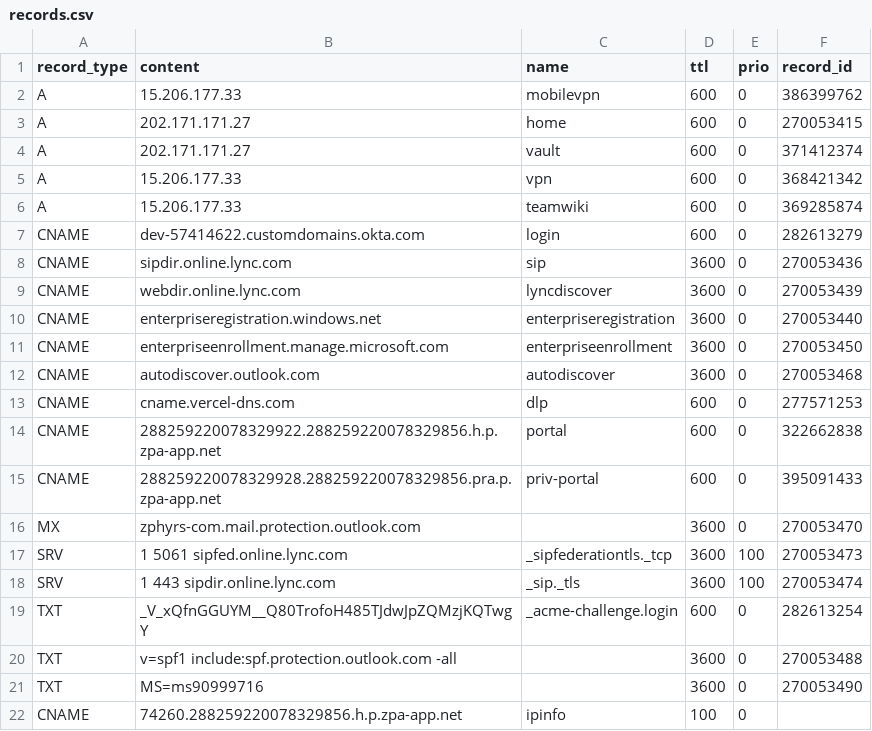
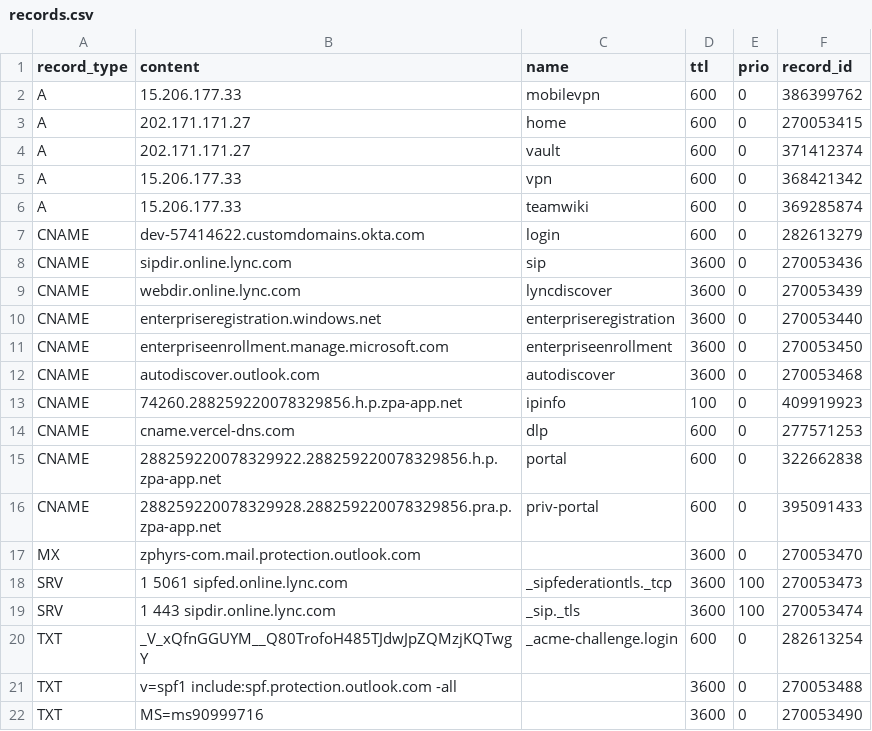
Before and after one commit to jxg81/dns-manager, a CSV file: domains/zphyrs.com/records.csv, drawn as a sheet.

Commit message:
update record ids

```diff
--- a/domains/zphyrs.com/records.csv
+++ b/domains/zphyrs.com/records.csv
@@ -12,2 +12,3 @@ CNAME,enterpriseenrollment.manage.microsoft.com,enterpriseenrollment,3600,0,2700
 CNAME,autodiscover.outlook.com,autodiscover,3600,0,270053468
+CNAME,74260.288259220078329856.h.p.zpa-app.net,ipinfo,100,0,409919923
 CNAME,cname.vercel-dns.com,dlp,600,0,277571253
@@ -21,2 +22 @@ TXT,v=spf1 include:spf.protection.outlook.com -all,,3600,0,270053488
 TXT,MS=ms90999716,,3600,0,270053490
-CNAME,74260.288259220078329856.h.p.zpa-app.net,ipinfo,100,0
```
Also changed, not shown: 1 other file.
